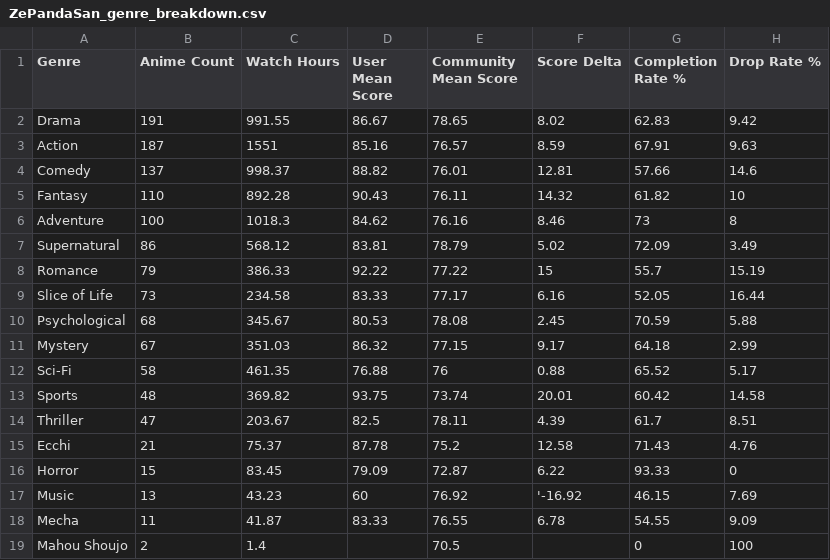
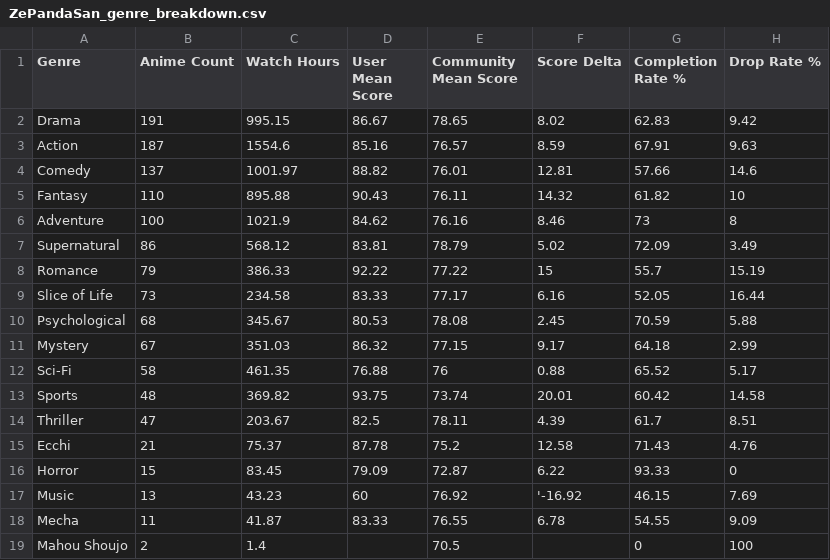
Before and after one commit to zepandasanv2/zepandasan-anilist-export, a CSV file: data/ZePandaSan_genre_breakdown.csv, drawn as a sheet.

```diff
--- a/data/ZePandaSan_genre_breakdown.csv
+++ b/data/ZePandaSan_genre_breakdown.csv
@@ -1,7 +1,7 @@
 Genre,Anime Count,Watch Hours,User Mean Score,Community Mean Score,Score Delta,Completion Rate %,Drop Rate %
-Drama,191,991.55,86.67,78.65,8.02,62.83,9.42
-Action,187,1551,85.16,76.57,8.59,67.91,9.63
-Comedy,137,998.37,88.82,76.01,12.81,57.66,14.6
-Fantasy,110,892.28,90.43,76.11,14.32,61.82,10
-Adventure,100,1018.3,84.62,76.16,8.46,73,8
+Drama,191,995.15,86.67,78.65,8.02,62.83,9.42
+Action,187,1554.6,85.16,76.57,8.59,67.91,9.63
+Comedy,137,1001.97,88.82,76.01,12.81,57.66,14.6
+Fantasy,110,895.88,90.43,76.11,14.32,61.82,10
+Adventure,100,1021.9,84.62,76.16,8.46,73,8
 Supernatural,86,568.12,83.81,78.79,5.02,72.09,3.49
```
Also changed, not shown: data/ZePandaSan_anime_list.csv, data/ZePandaSan_studio_breakdown.csv.
